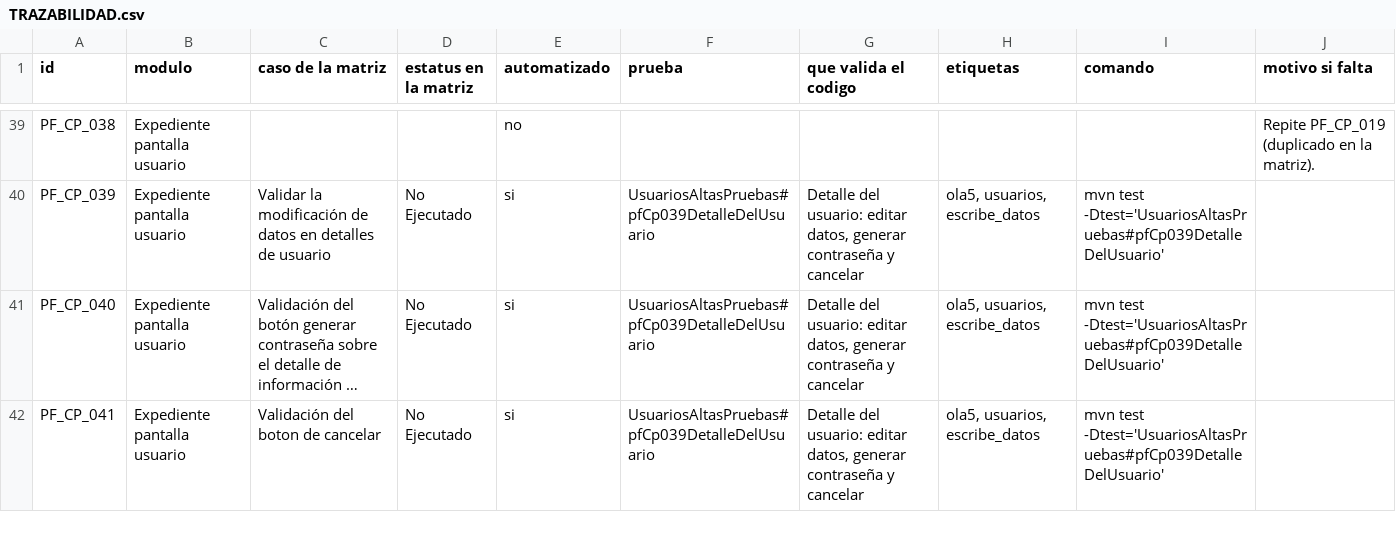
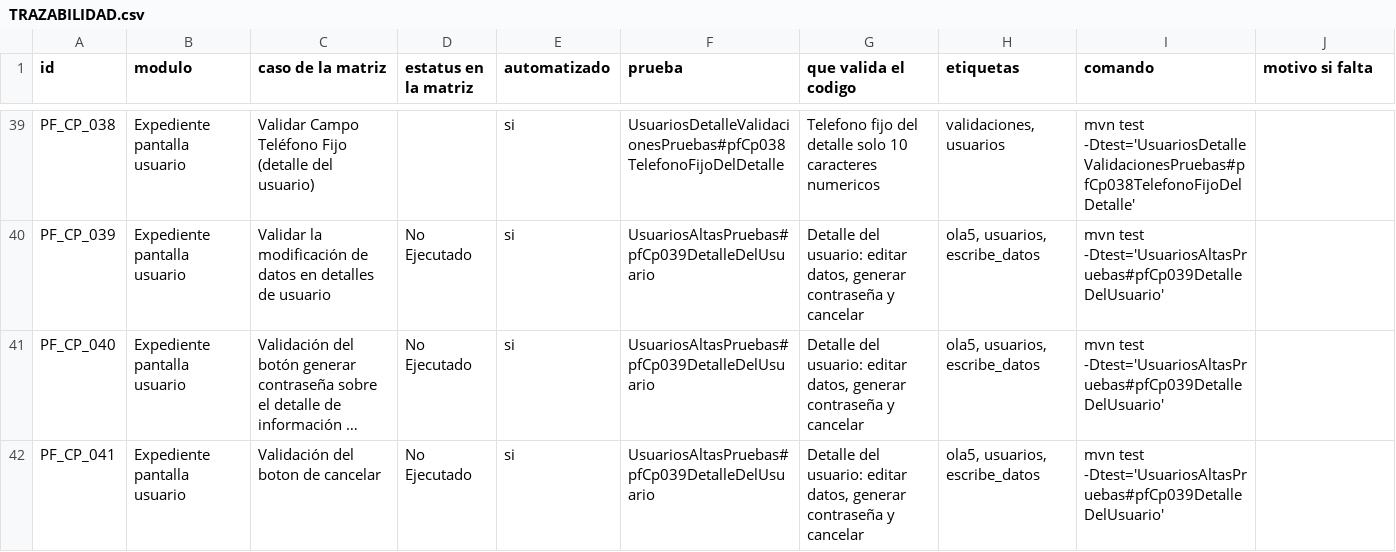
Before and after one commit to AntonioCano14/amex-pf-selenium, a CSV file: TRAZABILIDAD.csv, drawn as a sheet; only a part is shown, gaps mark what is left out; long unchanged cells end in …; the diff covers the shown part only; the diff names each change by its address in the sheet, - before the commit and + after, or states it on an @@ line.

```diff
--- a/TRAZABILIDAD.csv
+++ b/TRAZABILIDAD.csv
-C39 (caso de la matriz): (empty)
+C39 (caso de la matriz): Validar Campo Teléfono Fijo (detalle del usuario)
-E39 (automatizado): no
+E39 (automatizado): si
-F39 (prueba): (empty)
+F39 (prueba): UsuariosDetalleValidacionesPruebas#pfCp038TelefonoFijoDelDetalle
-G39 (que valida el codigo): (empty)
+G39 (que valida el codigo): Telefono fijo del detalle solo 10 caracteres numericos
-H39 (etiquetas): (empty)
+H39 (etiquetas): validaciones, usuarios
-I39 (comando): (empty)
+I39 (comando): mvn test -Dtest='UsuariosDetalleValidacionesPruebas#pfCp038TelefonoFijoDelDetalle'
-J39 (motivo si falta): Repite PF_CP_019 (duplicado en la matriz).
+J39 (motivo si falta): (empty)
```
Also changed, not shown: 49 edited cells elsewhere in this file, datos/matriz_funcional.csv, 8 other files.
